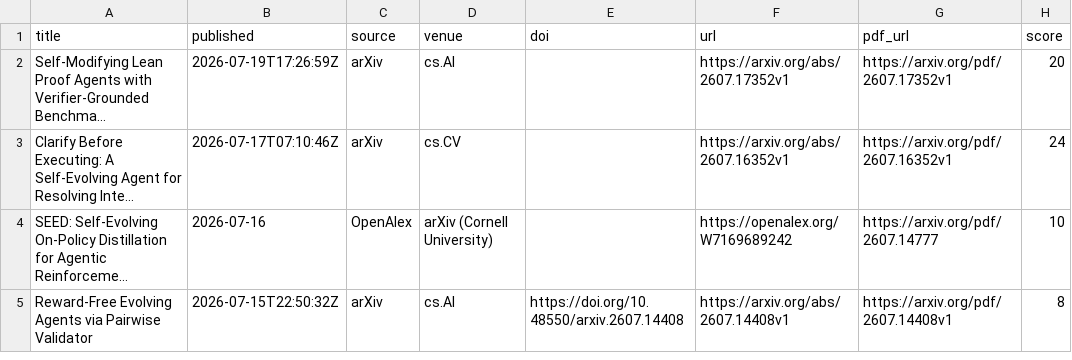
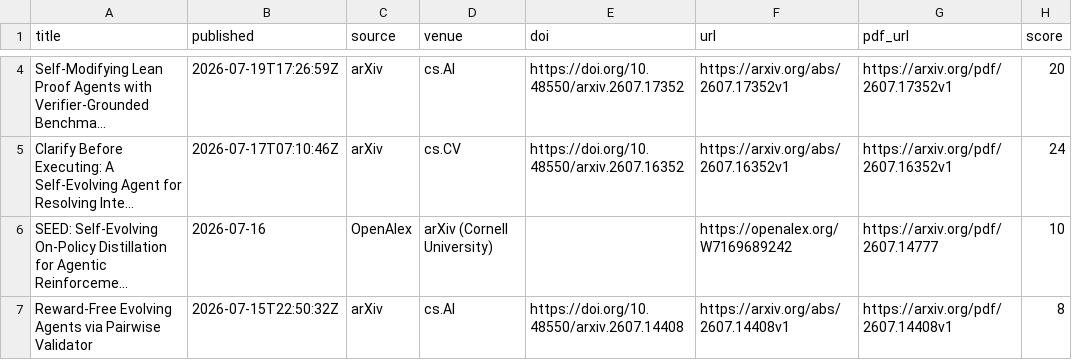
Before and after one commit to HexWillAppear/bim-ifc-paper-radar, a CSV file: data/self-evolving-agent/papers.csv, drawn as a sheet; only a part is shown, gaps mark what is left out; long unchanged cells end in …; addresses are those after the commit; the diff covers the shown part only; the diff names each change by its address in the sheet, - before the commit and + after, or states it on an @@ line.

```diff
--- a/data/self-evolving-agent/papers.csv
+++ b/data/self-evolving-agent/papers.csv
-E4 (doi): (empty)
+E4 (doi): https://doi.org/10.48550/arxiv.2607.17352
-E5 (doi): (empty)
+E5 (doi): https://doi.org/10.48550/arxiv.2607.16352
```
Also changed, not shown: 3 added rows, 1 removed row and 2 edited cells elsewhere in this file, data/hypergraph-rag/papers.csv, data/papers.csv, 6 other files.
